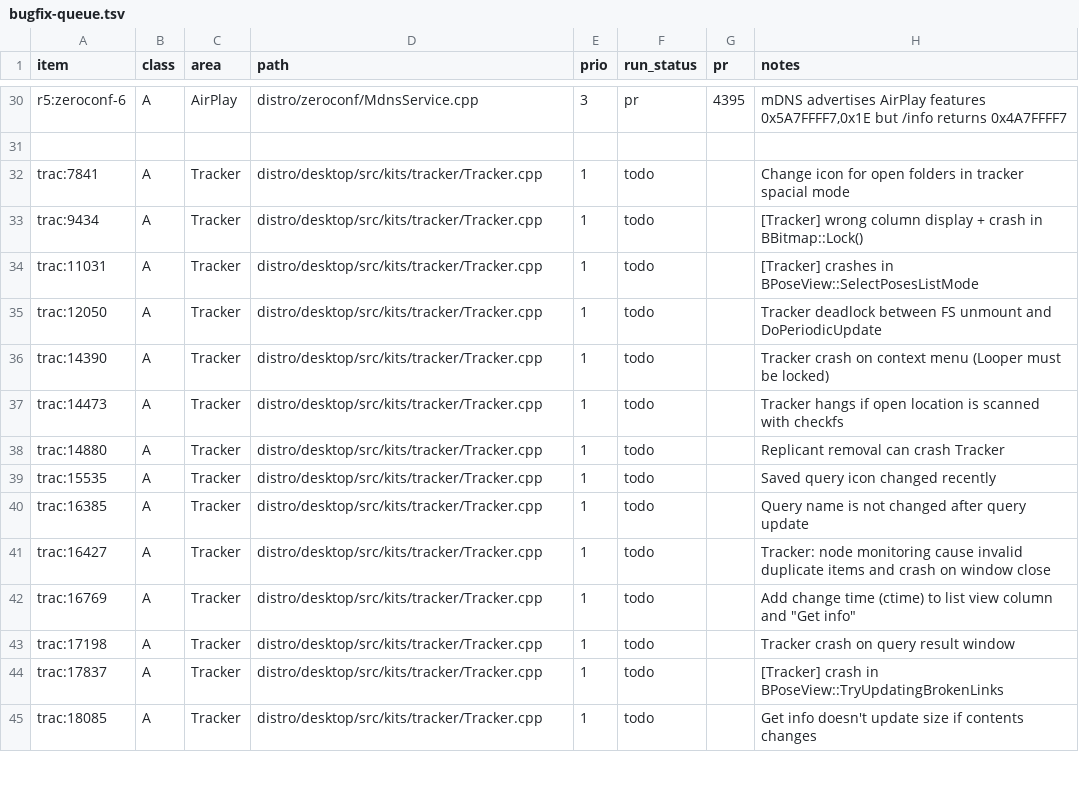
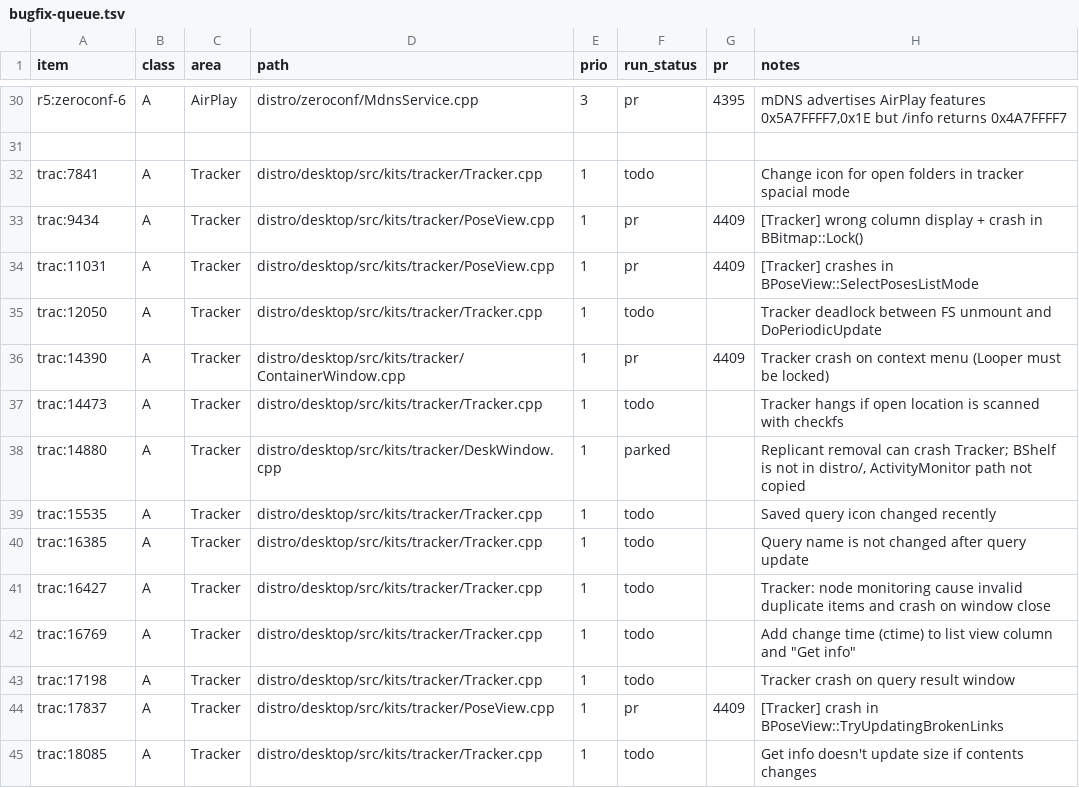
Before and after one commit to r5-operating-system/r5os, a TSV file: tracker/bugfix-queue.tsv, drawn as a sheet; only a part is shown, gaps mark what is left out.

```diff
--- a/tracker/bugfix-queue.tsv
+++ b/tracker/bugfix-queue.tsv
@@ -32,8 +32,8 @@ r5:zeroconf-6	A	AirPlay	distro/zeroconf/MdnsService.cpp	3	pr	4395	mDNS advertise
 trac:7841	A	Tracker	distro/desktop/src/kits/tracker/Tracker.cpp	1	todo		Change icon for open folders in tracker spacial mode
-trac:9434	A	Tracker	distro/desktop/src/kits/tracker/Tracker.cpp	1	todo		[Tracker] wrong column display + crash in BBitmap::Lock()
-trac:11031	A	Tracker	distro/desktop/src/kits/tracker/Tracker.cpp	1	todo		[Tracker] crashes in BPoseView::SelectPosesListMode
+trac:9434	A	Tracker	distro/desktop/src/kits/tracker/PoseView.cpp	1	pr	4409	[Tracker] wrong column display + crash in BBitmap::Lock()
+trac:11031	A	Tracker	distro/desktop/src/kits/tracker/PoseView.cpp	1	pr	4409	[Tracker] crashes in BPoseView::SelectPosesListMode
 trac:12050	A	Tracker	distro/desktop/src/kits/tracker/Tracker.cpp	1	todo		Tracker deadlock between FS unmount and DoPeriodicUpdate
-trac:14390	A	Tracker	distro/desktop/src/kits/tracker/Tracker.cpp	1	todo		Tracker crash on context menu (Looper must be locked)
+trac:14390	A	Tracker	distro/desktop/src/kits/tracker/ContainerWindow.cpp	1	pr	4409	Tracker crash on context menu (Looper must be locked)
 trac:14473	A	Tracker	distro/desktop/src/kits/tracker/Tracker.cpp	1	todo		Tracker hangs if open location is scanned with checkfs
-trac:14880	A	Tracker	distro/desktop/src/kits/tracker/Tracker.cpp	1	todo		Replicant removal can crash Tracker
+trac:14880	A	Tracker	distro/desktop/src/kits/tracker/DeskWindow.cpp	1	parked		Replicant removal can crash Tracker; BShelf is not in distro/, ActivityMonitor path not copied
 trac:15535	A	Tracker	distro/desktop/src/kits/tracker/Tracker.cpp	1	todo		Saved query icon changed recently
@@ -43,3 +43,3 @@ trac:16769	A	Tracker	distro/desktop/src/kits/tracker/Tracker.cpp	1	todo		"Add ch
 trac:17198	A	Tracker	distro/desktop/src/kits/tracker/Tracker.cpp	1	todo		Tracker crash on query result window
-trac:17837	A	Tracker	distro/desktop/src/kits/tracker/Tracker.cpp	1	todo		[Tracker] crash in BPoseView::TryUpdatingBrokenLinks
+trac:17837	A	Tracker	distro/desktop/src/kits/tracker/PoseView.cpp	1	pr	4409	[Tracker] crash in BPoseView::TryUpdatingBrokenLinks
 trac:18085	A	Tracker	distro/desktop/src/kits/tracker/Tracker.cpp	1	todo		Get info doesn't update size if contents changes
```
